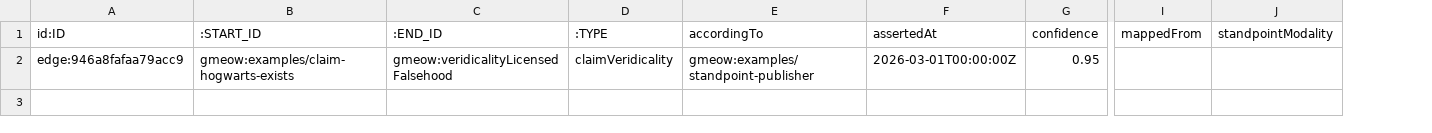
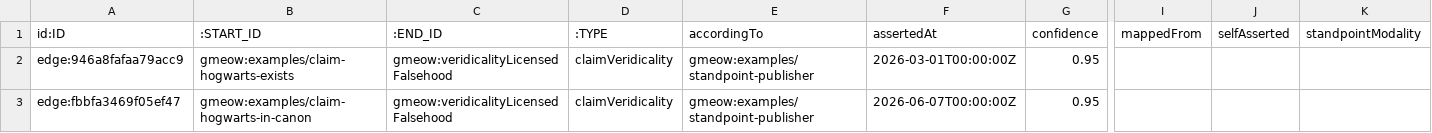
Before and after one commit to Blackcat-Informatics/gmeow-ontology, a CSV file: dist/lpg/neo4j/edges_claimVeridicality.csv, drawn as a sheet; only a part is shown, gaps mark what is left out; rows hold the shown columns only; the diff names each change by its address in the sheet, - before the commit and + after, or states it on an @@ line.

```diff
--- a/dist/lpg/neo4j/edges_claimVeridicality.csv
+++ b/dist/lpg/neo4j/edges_claimVeridicality.csv
+column J (selfAsserted), empty
+row 3: edge:fbbfa3469f05ef47 | gmeow:examples/claim-hogwarts-in-canon | gmeow:veridicalityLicensedFalsehood | claimVeridicality | gmeow:examples/standpoint-publisher | 2026-06-07T00:00:00Z | 0.95
```
Also changed, not shown: dist/lpg/neo4j/edges_attestationType.csv, dist/lpg/neo4j/edges_containedInPlace.csv, 43 other files.
